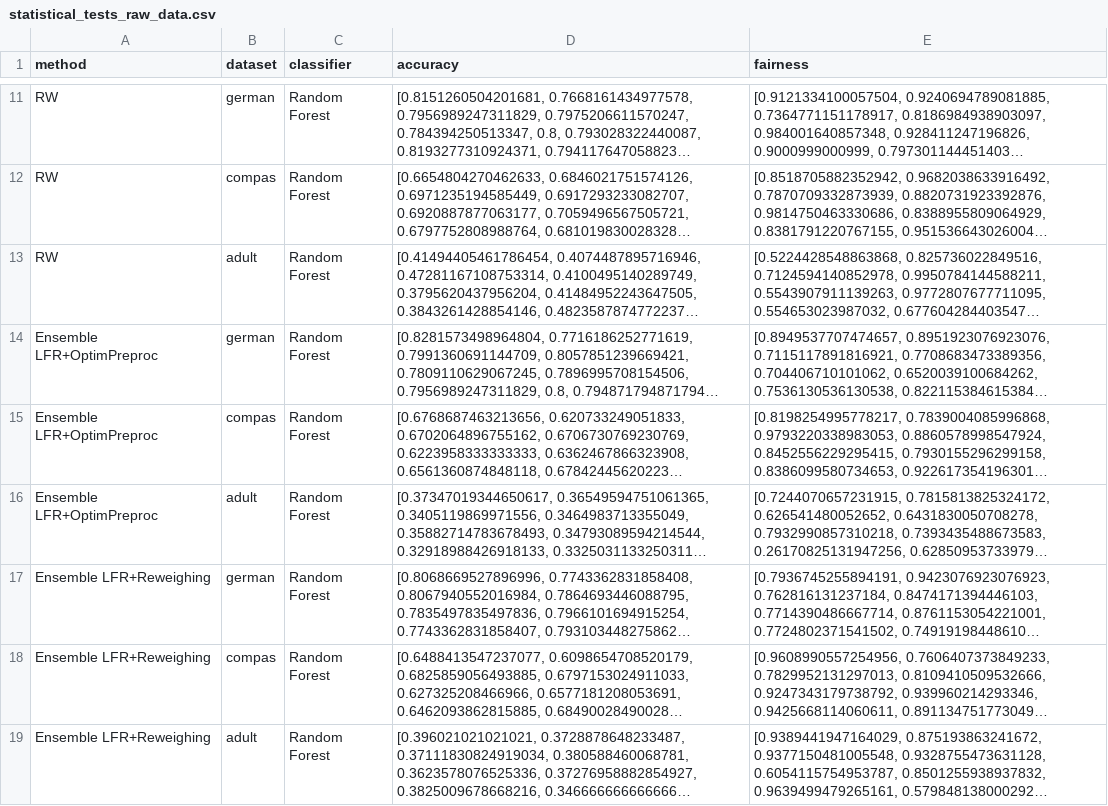
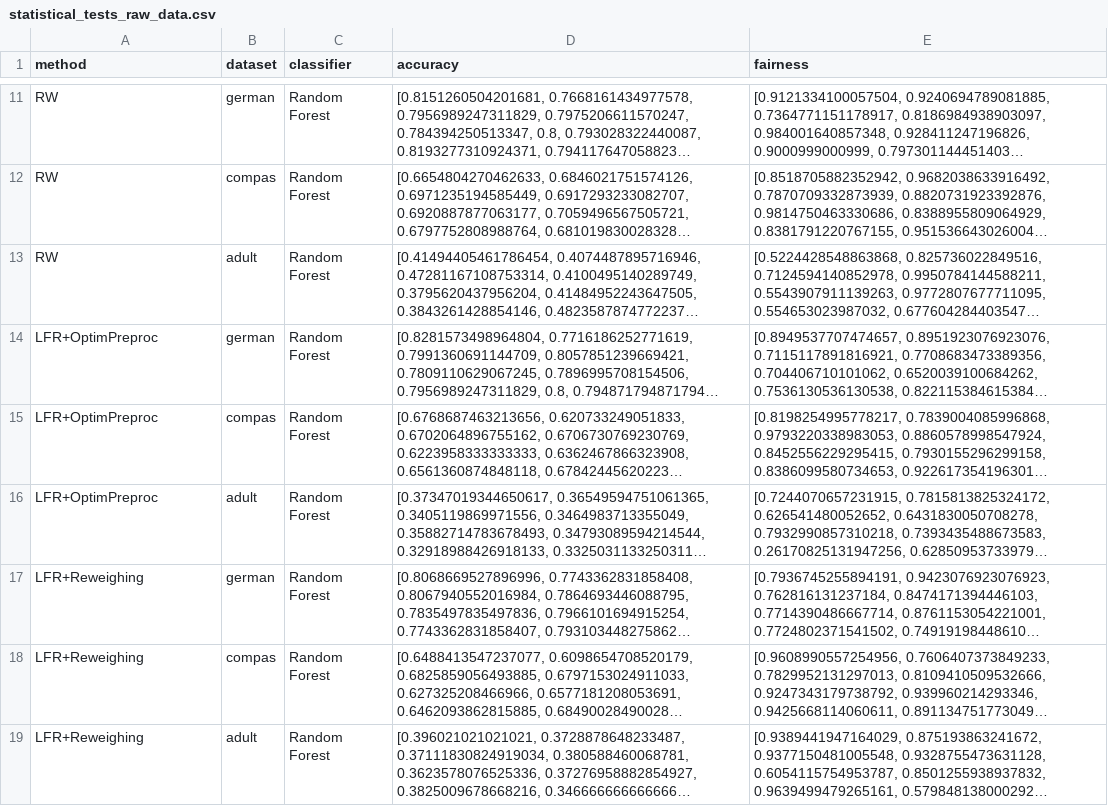
Before and after one commit to KhaledBadran/FairBoost, a CSV file: scripts/results/statistical_test/statistical_tests_raw_data.csv, drawn as a sheet; only a part is shown, gaps mark what is left out; long unchanged cells end in …; the diff covers the shown part only; the diff names each change by its address in the sheet, - before the commit and + after, or states it on an @@ line.

```diff
--- a/scripts/results/statistical_test/statistical_tests_raw_data.csv
+++ b/scripts/results/statistical_test/statistical_tests_raw_data.csv
-A14:A16 (method): Ensemble LFR+OptimPreproc
+A14:A16 (method): LFR+OptimPreproc
-A17:A19 (method): Ensemble LFR+Reweighing
+A17:A19 (method): LFR+Reweighing
```
Also changed, not shown: 18 edited cells elsewhere in this file, 4 other files.
